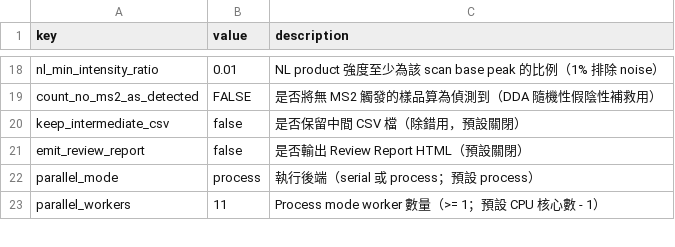
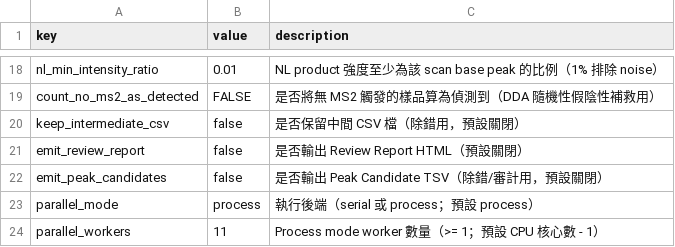
Before and after one commit to Chao-hu-Lab/XIC_Extractor, a CSV file: config/settings.example.csv, drawn as a sheet; only a part is shown, gaps mark what is left out; the diff names each change by its address in the sheet, - before the commit and + after, or states it on an @@ line.

Commit message:
feat: add peak candidate audit table

```diff
--- a/config/settings.example.csv
+++ b/config/settings.example.csv
+row 22: emit_peak_candidates | false | 是否輸出 Peak Candidate TSV（除錯/審計用，預設關閉）
```
Also changed, not shown: 25 other files.
